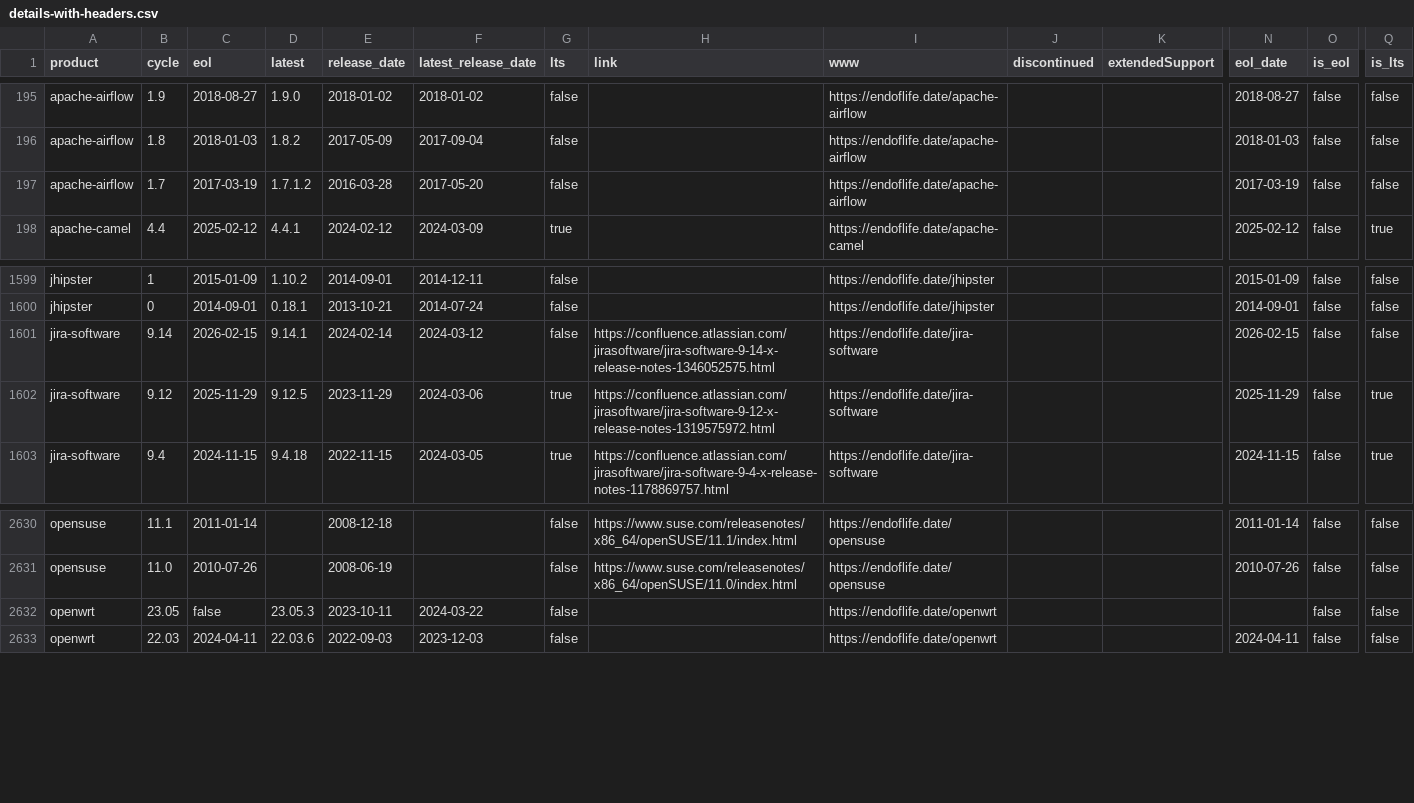
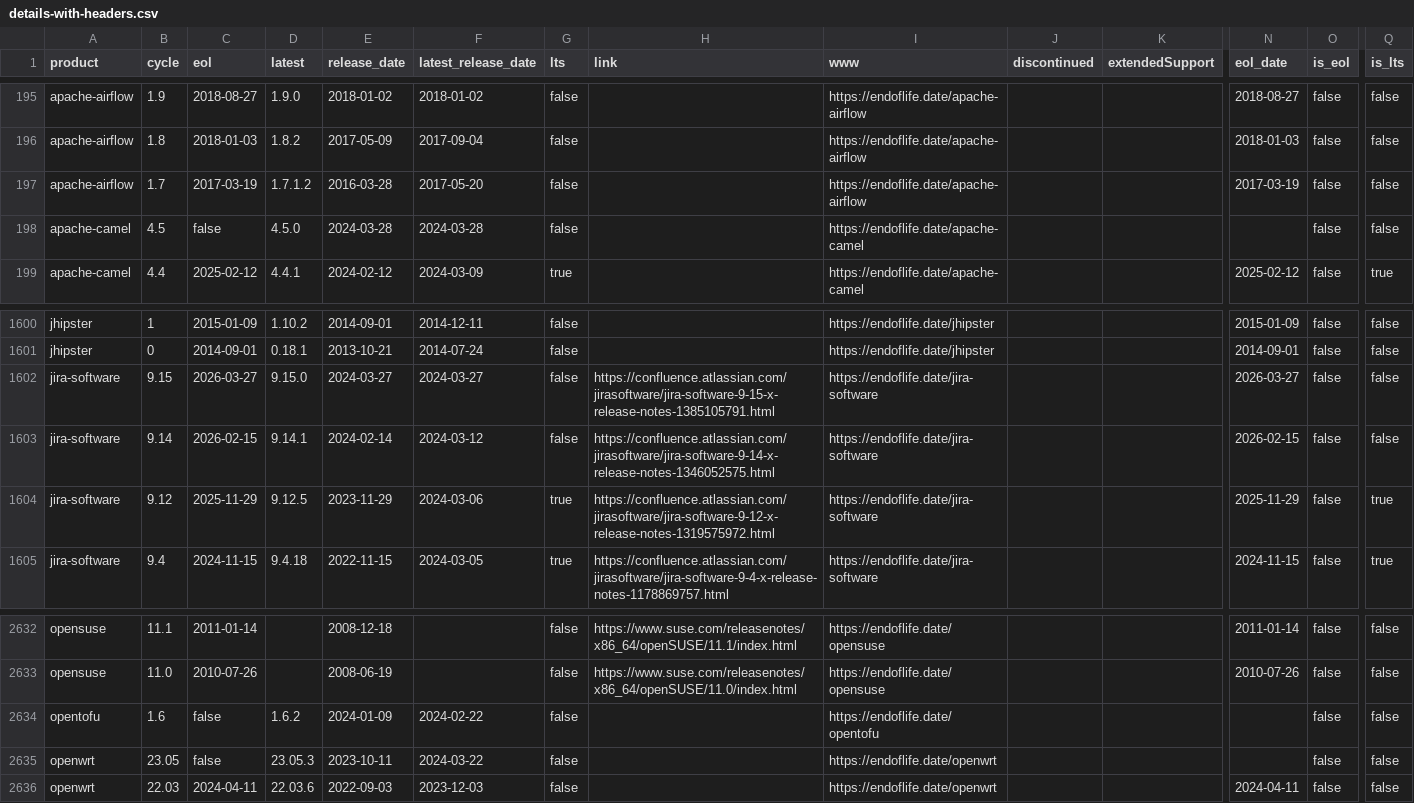
Before and after one commit to adriens/endoflife-date-snapshots, a CSV file: data/details-with-headers.csv, drawn as a sheet; only a part is shown, gaps mark what is left out; rows hold the shown columns only; the diff names each change by its address in the sheet, - before the commit and + after, or states it on an @@ line.

Commit message:
💾 Daily kaggle update, cf #6

```diff
--- a/data/details-with-headers.csv
+++ b/data/details-with-headers.csv
+row 198: apache-camel | 4.5 | false | 4.5.0 | 2024-03-28 | 2024-03-28 | false |  | https://endoflife.date/apache-camel |  |  |  | false | false
+row 1602: jira-software | 9.15 | 2026-03-27 | 9.15.0 | 2024-03-27 | 2024-03-27 | false | https://confluence.atlassian.com/jirasoftware/jira-software-9-15-x-release-notes-1385105791.html | https://endoflife.date/jira-software |  |  | 2026-03-27 | false | false
+row 2634: opentofu | 1.6 | false | 1.6.2 | 2024-01-09 | 2024-02-22 | false |  | https://endoflife.date/opentofu |  |  |  | false | false
```
